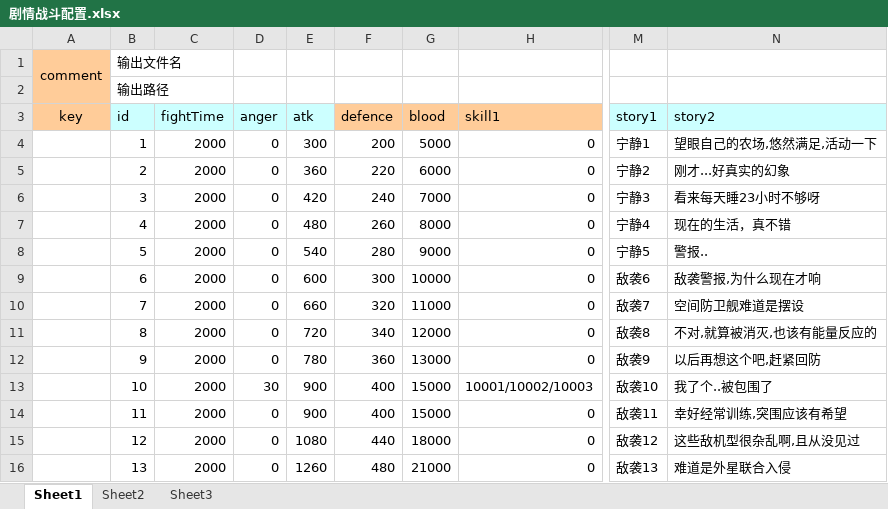
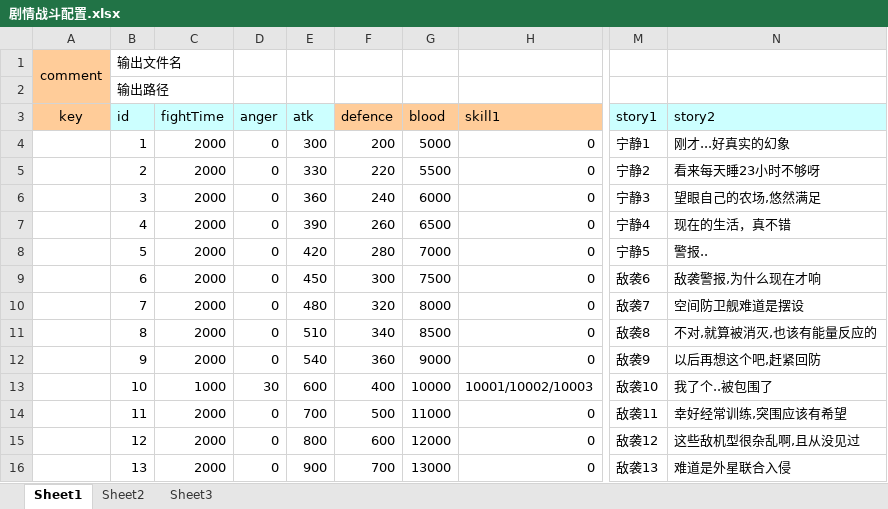
Before and after one commit to nsnwz/youjiang_svr, an Excel workbook: config/data/剧情战斗配置.xlsx, sheet Sheet1, drawn as a sheet; only a part is shown, gaps mark what is left out; values as stored, in another font and other column widths than the file's, no borders; the diff covers the shown part only; the diff names each change by its address in the sheet, - before the commit and + after, or states it on an @@ line.

```diff
--- a/config/data/剧情战斗配置.xlsx (sheet Sheet1)
+++ b/config/data/剧情战斗配置.xlsx (sheet Sheet1)
-N4 (story2): 望眼自己的农场,悠然满足,活动一下
+N4 (story2): 刚才...好真实的幻象
-E5 (atk): 360
+E5 (atk): 330
-G5 (blood): 6000
+G5 (blood): 5500
-N5 (story2): 刚才...好真实的幻象
+N5 (story2): 看来每天睡23小时不够呀
-E6 (atk): 420
+E6 (atk): 360
-G6 (blood): 7000
+G6 (blood): 6000
-N6 (story2): 看来每天睡23小时不够呀
+N6 (story2): 望眼自己的农场,悠然满足
-E7 (atk): 480
+E7 (atk): 390
-G7 (blood): 8000
+G7 (blood): 6500
-E8 (atk): 540
+E8 (atk): 420
-G8 (blood): 9000
+G8 (blood): 7000
-E9 (atk): 600
+E9 (atk): 450
-G9 (blood): 10000
+G9 (blood): 7500
-E10 (atk): 660
+E10 (atk): 480
-G10 (blood): 11000
+G10 (blood): 8000
-E11 (atk): 720
+E11 (atk): 510
-G11 (blood): 12000
+G11 (blood): 8500
-E12 (atk): 780
+E12 (atk): 540
-G12 (blood): 13000
+G12 (blood): 9000
-C13 (fightTime): 2000
+C13 (fightTime): 1000
-E13 (atk): 900
+E13 (atk): 600
-G13 (blood): 15000
+G13 (blood): 10000
-E14 (atk): 900
+E14 (atk): 700
-F14 (defence): 400
+F14 (defence): 500
-G14 (blood): 15000
+G14 (blood): 11000
-E15 (atk): 1080
+E15 (atk): 800
-F15 (defence): 440
+F15 (defence): 600
-G15 (blood): 18000
+G15 (blood): 12000
-E16 (atk): 1260
+E16 (atk): 900
-F16 (defence): 480
+F16 (defence): 700
-G16 (blood): 21000
+G16 (blood): 13000
```
Also changed, not shown: 239 edited cells elsewhere in this sheet, config/data/事件相关.xlsx, config/data/任务成就.xlsx, 12 other files.
